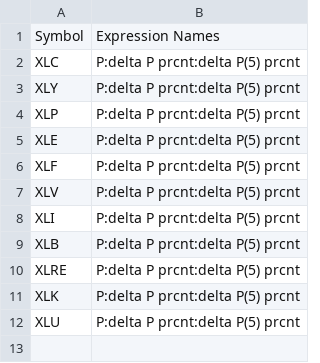
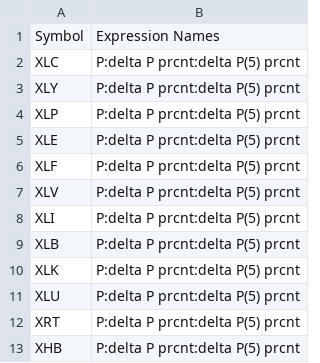
Before and after one commit to mgwebgroup/tradehelperonline, a CSV file: data/studies/mgwebgroup/watchlists/spdr_sectors.csv, drawn as a sheet; removed rows and columns are numbered as before the commit, all else as after; the diff names each change by its address in the sheet, - before the commit and + after, or states it on an @@ line.

```diff
--- a/data/studies/mgwebgroup/watchlists/spdr_sectors.csv
+++ b/data/studies/mgwebgroup/watchlists/spdr_sectors.csv
-row 10: XLRE | P:delta P prcnt:delta P(5) prcnt
+row 12: XRT | P:delta P prcnt:delta P(5) prcnt
+row 13: XHB | P:delta P prcnt:delta P(5) prcnt
```
Also changed, not shown: data/studies/mgwebgroup/watchlists/y_universe.csv, 1 other file.
